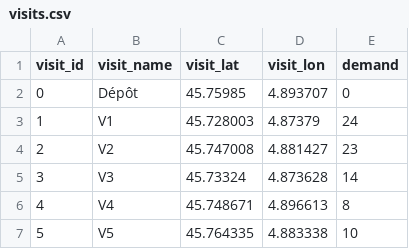
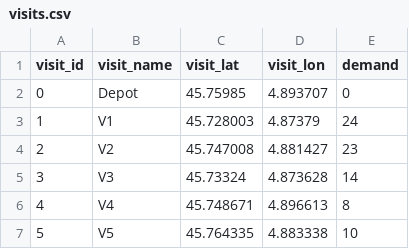
Before and after one commit to thomasdebugger/-MIAGE-TP_energie, a CSV file: MIAGE/Example/visits.csv, drawn as a sheet; only a part is shown; the diff names each change by its address in the sheet, - before the commit and + after, or states it on an @@ line.

```diff
--- a/MIAGE/Example/visits.csv
+++ b/MIAGE/Example/visits.csv
-B2 (visit_name): Dépôt
+B2 (visit_name): Depot
```
Also changed, not shown: 3 other files.
